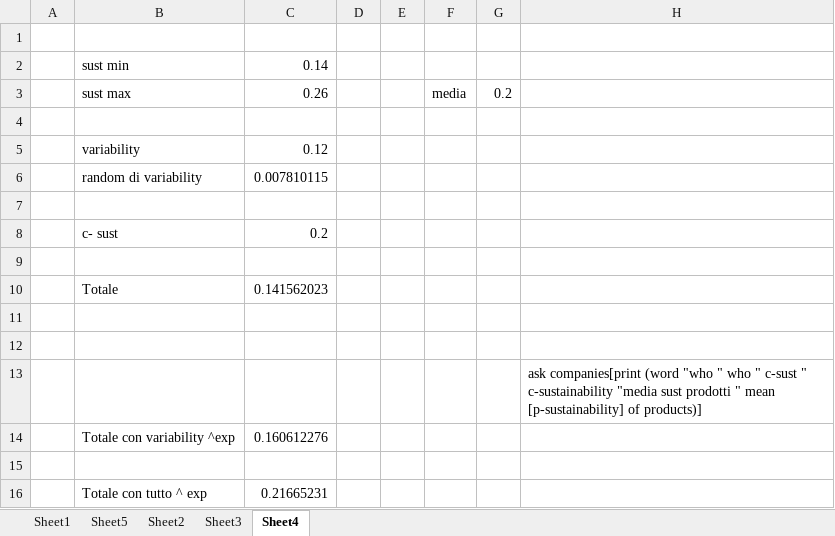
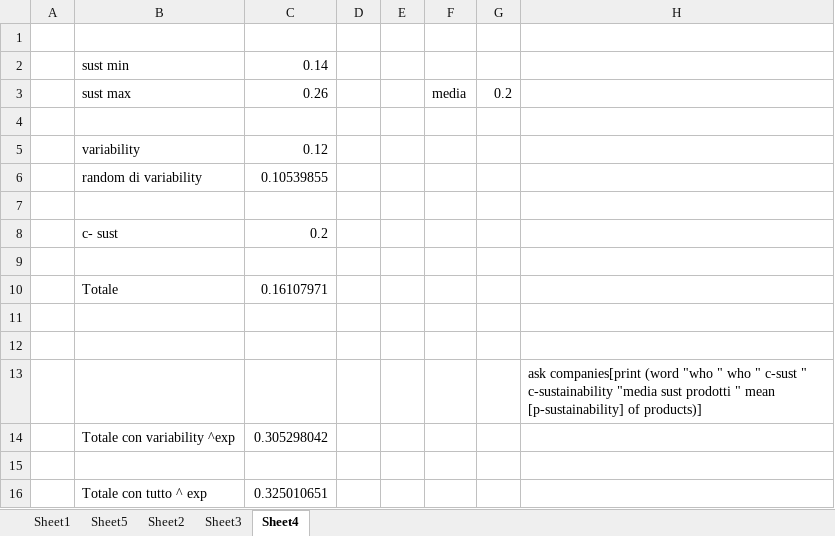
Before and after one commit to Beatrice-Filippini/rebound_ABM, an Excel workbook: input data__file dummy.xlsx, sheet Sheet4, drawn as a sheet; values as stored, in another font and other column widths than the file's, no borders; the diff names each change by its address in the sheet, - before the commit and + after, or states it on an @@ line.

```diff
--- a/input data__file dummy.xlsx (sheet Sheet4)
+++ b/input data__file dummy.xlsx (sheet Sheet4)
-C6: 0.007810115
+C6: 0.10539855
-C10: 0.141562023
+C10: 0.16107971
-C14: 0.160612276
+C14: 0.305298042
-C16: 0.21665231
+C16: 0.325010651
```
Also changed, not shown: sheet Sheet3, sheet Sheet1, sheet Sheet2, 2 other files.
